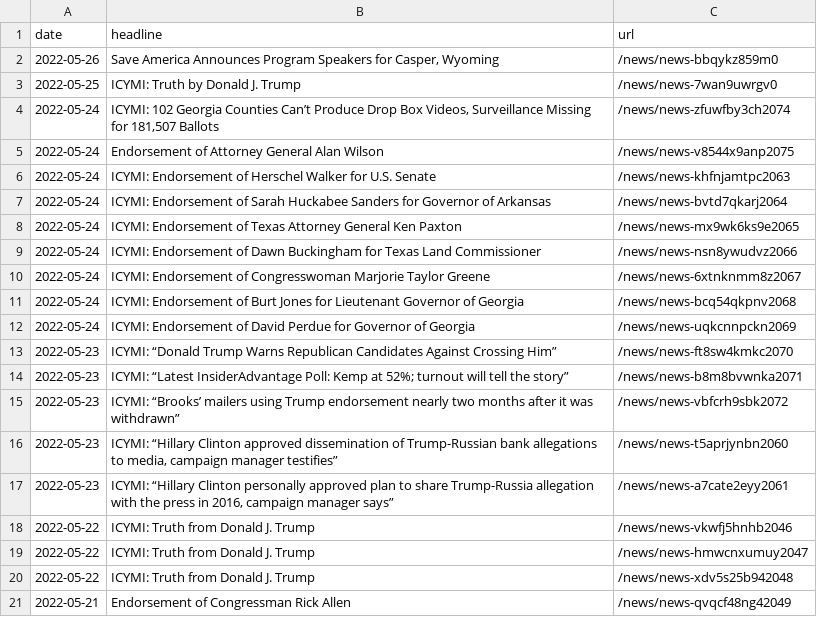
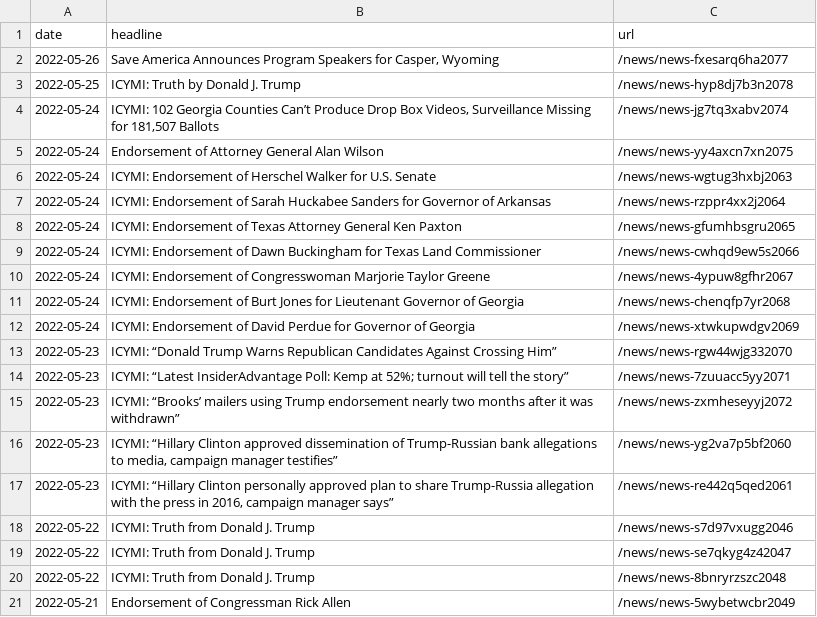
Before and after one commit to gridviz/trump-releases, a CSV file: data/all_endorsements_urls.csv, drawn as a sheet.

```diff
--- a/data/all_endorsements_urls.csv
+++ b/data/all_endorsements_urls.csv
@@ -1,21 +1,21 @@
 date,headline,url
-2022-05-26,"Save America Announces Program Speakers for Casper, Wyoming",/news/news-bbqykz859m0
-2022-05-25,ICYMI: Truth by Donald J. Trump,/news/news-7wan9uwrgv0
-2022-05-24,"ICYMI: 102 Georgia Counties Can’t Produce Drop Box Videos, Surveillance Missing for 181,507 Ballots",/news/news-zfuwfby3ch2074
-2022-05-24,Endorsement of Attorney General Alan Wilson,/news/news-v8544x9anp2075
-2022-05-24,ICYMI: Endorsement of Herschel Walker for U.S. Senate,/news/news-khfnjamtpc2063
-2022-05-24,ICYMI: Endorsement of Sarah Huckabee Sanders for Governor of Arkansas,/news/news-bvtd7qkarj2064
-2022-05-24,ICYMI: Endorsement of Texas Attorney General Ken Paxton,/news/news-mx9wk6ks9e2065
-2022-05-24,ICYMI: Endorsement of Dawn Buckingham for Texas Land Commissioner,/news/news-nsn8ywudvz2066
-2022-05-24,ICYMI: Endorsement of Congresswoman Marjorie Taylor Greene,/news/news-6xtnknmm8z2067
-2022-05-24,ICYMI: Endorsement of Burt Jones for Lieutenant Governor of Georgia,/news/news-bcq54qkpnv2068
-2022-05-24,ICYMI: Endorsement of David Perdue for Governor of Georgia,/news/news-uqkcnnpckn2069
-2022-05-23,ICYMI: “Donald Trump Warns Republican Candidates Against Crossing Him”,/news/news-ft8sw4kmkc2070
-2022-05-23,ICYMI: “Latest InsiderAdvantage Poll: Kemp at 52%; turnout will tell the story”,/news/news-b8m8bvwnka2071
-2022-05-23,ICYMI: “Brooks’ mailers using Trump endorsement nearly two months after it was withdrawn”,/news/news-vbfcrh9sbk2072
-2022-05-23,"ICYMI: “Hillary Clinton approved dissemination of Trump-Russian bank allegations to media, campaign manager testifies”",/news/news-t5aprjynbn2060
-2022-05-23,"ICYMI: “Hillary Clinton personally approved plan to share Trump-Russia allegation with the press in 2016, campaign manager says”",/news/news-a7cate2eyy2061
-2022-05-22,ICYMI: Truth from Donald J. Trump,/news/news-vkwfj5hnhb2046
-2022-05-22,ICYMI: Truth from Donald J. Trump,/news/news-hmwcnxumuy2047
-2022-05-22,ICYMI: Truth from Donald J. Trump,/news/news-xdv5s25b942048
-2022-05-21,Endorsement of Congressman Rick Allen,/news/news-qvqcf48ng42049
+2022-05-26,"Save America Announces Program Speakers for Casper, Wyoming",/news/news-fxesarq6ha2077
+2022-05-25,ICYMI: Truth by Donald J. Trump,/news/news-hyp8dj7b3n2078
+2022-05-24,"ICYMI: 102 Georgia Counties Can’t Produce Drop Box Videos, Surveillance Missing for 181,507 Ballots",/news/news-jg7tq3xabv2074
+2022-05-24,Endorsement of Attorney General Alan Wilson,/news/news-yy4axcn7xn2075
+2022-05-24,ICYMI: Endorsement of Herschel Walker for U.S. Senate,/news/news-wgtug3hxbj2063
+2022-05-24,ICYMI: Endorsement of Sarah Huckabee Sanders for Governor of Arkansas,/news/news-rzppr4xx2j2064
+2022-05-24,ICYMI: Endorsement of Texas Attorney General Ken Paxton,/news/news-gfumhbsgru2065
+2022-05-24,ICYMI: Endorsement of Dawn Buckingham for Texas Land Commissioner,/news/news-cwhqd9ew5s2066
+2022-05-24,ICYMI: Endorsement of Congresswoman Marjorie Taylor Greene,/news/news-4ypuw8gfhr2067
+2022-05-24,ICYMI: Endorsement of Burt Jones for Lieutenant Governor of Georgia,/news/news-chenqfp7yr2068
+2022-05-24,ICYMI: Endorsement of David Perdue for Governor of Georgia,/news/news-xtwkupwdgv2069
+2022-05-23,ICYMI: “Donald Trump Warns Republican Candidates Against Crossing Him”,/news/news-rgw44wjg332070
+2022-05-23,ICYMI: “Latest InsiderAdvantage Poll: Kemp at 52%; turnout will tell the story”,/news/news-7zuuacc5yy2071
+2022-05-23,ICYMI: “Brooks’ mailers using Trump endorsement nearly two months after it was withdrawn”,/news/news-zxmheseyyj2072
+2022-05-23,"ICYMI: “Hillary Clinton approved dissemination of Trump-Russian bank allegations to media, campaign manager testifies”",/news/news-yg2va7p5bf2060
+2022-05-23,"ICYMI: “Hillary Clinton personally approved plan to share Trump-Russia allegation with the press in 2016, campaign manager says”",/news/news-re442q5qed2061
+2022-05-22,ICYMI: Truth from Donald J. Trump,/news/news-s7d97vxugg2046
+2022-05-22,ICYMI: Truth from Donald J. Trump,/news/news-se7qkyg4z42047
+2022-05-22,ICYMI: Truth from Donald J. Trump,/news/news-8bnryrzszc2048
+2022-05-21,Endorsement of Congressman Rick Allen,/news/news-5wybetwcbr2049
```
Also changed, not shown: data/processed/all_press_releases_latest.csv, 1 other file.
